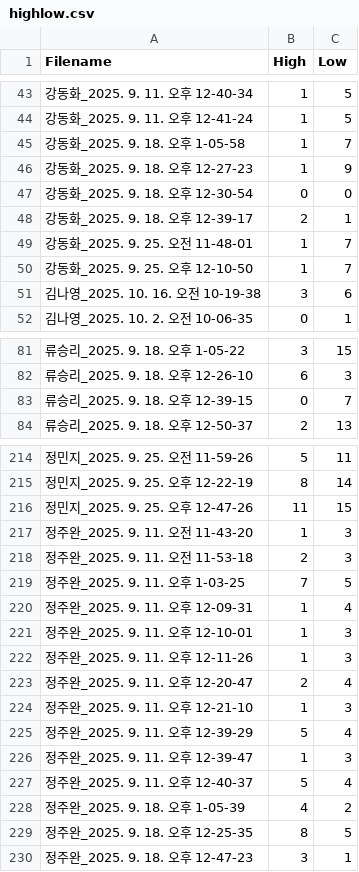
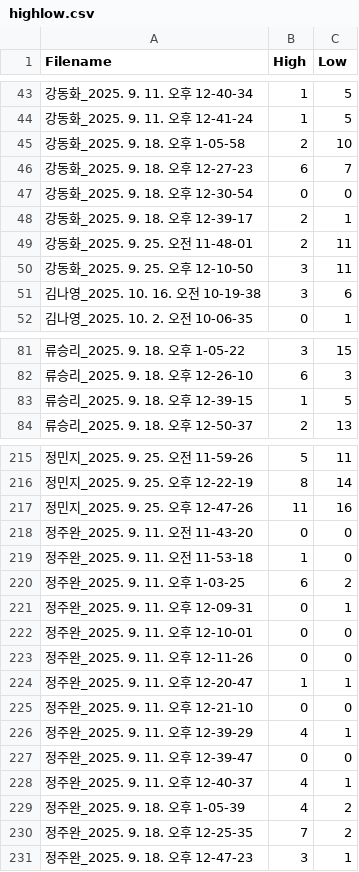
Before and after one commit to eduwang/lessonplay-data-analysis, a CSV file: data/highlow.csv, drawn as a sheet; only a part is shown, gaps mark what is left out; addresses are those after the commit; the diff covers the shown part only; the diff names each change by its address in the sheet, - before the commit and + after, or states it on an @@ line.

```diff
--- a/data/highlow.csv
+++ b/data/highlow.csv
-B45 (High): 1
+B45 (High): 2
-C45 (Low): 7
+C45 (Low): 10
-B46 (High): 1
+B46 (High): 6
-C46 (Low): 9
+C46 (Low): 7
-B49 (High): 1
+B49 (High): 2
-C49:C50 (Low): 7
+C49:C50 (Low): 11
-B50 (High): 1
+B50 (High): 3
-B83 (High): 0
+B83 (High): 1
-C83 (Low): 7
+C83 (Low): 5
-C217 (Low): 15
+C217 (Low): 16
-B218 (High): 1
+B218 (High): 0
-C218:C219 (Low): 3
+C218:C219 (Low): 0
-B219 (High): 2
+B219 (High): 1
-B220 (High): 7
+B220 (High): 6
-C220 (Low): 5
+C220 (Low): 2
-B221:B223 (High): 1
+B221:B223 (High): 0
-C221 (Low): 4
+C221 (Low): 1
-C222:C223 (Low): 3
+C222:C223 (Low): 0
-B224 (High): 2
+B224 (High): 1
-C224 (Low): 4
+C224 (Low): 1
-B225 (High): 1
+B225 (High): 0
-C225 (Low): 3
+C225 (Low): 0
-B226 (High): 5
+B226 (High): 4
-C226 (Low): 4
+C226 (Low): 1
-B227 (High): 1
+B227 (High): 0
-C227 (Low): 3
+C227 (Low): 0
-B228 (High): 5
+B228 (High): 4
-C228 (Low): 4
+C228 (Low): 1
-B230 (High): 8
+B230 (High): 7
-C230 (Low): 5
+C230 (Low): 2
```
Also changed, not shown: 3 added rows, 2 removed rows and 55 edited cells elsewhere in this file, data/TeachingMethod/251002/신유승_2025. 10. 2. 오전 10-17-33.csv, data/TeachingMethod/251016/신유승_2025. 10. 16. 오전 10-24-11.csv.
